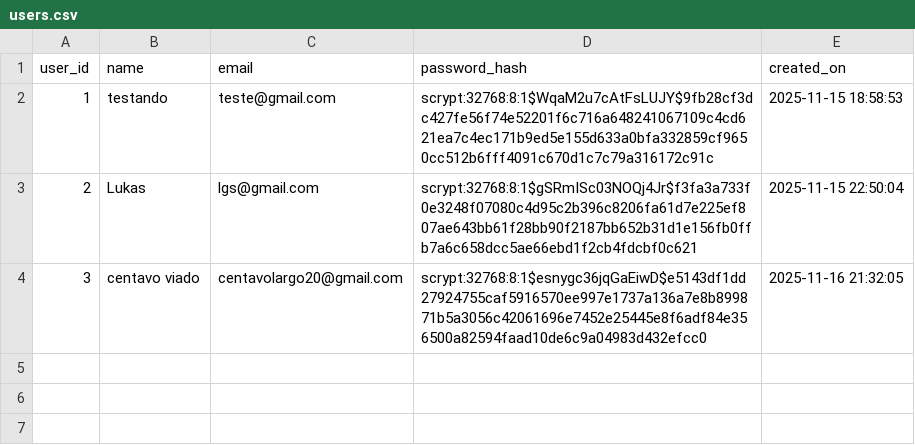
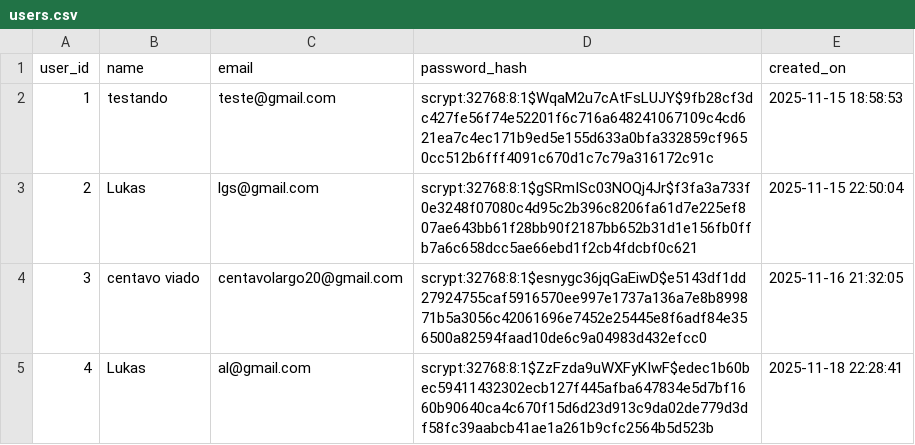
Before and after one commit to lukasgdev/gestao-de-projetos-api-flask, a CSV file: db/users.csv, drawn as a sheet.

```diff
--- a/db/users.csv
+++ b/db/users.csv
@@ -4 +4,2 @@ user_id,name,email,password_hash,created_on
 3,centavo viado,centavolargo20@gmail.com,scrypt:32768:8:1$esnygc36jqGaEiwD$e5143df1dd27924755caf5916570ee997e1737a136a7e8b899871b5a3056c42061696e7452e25445e8f6adf84e356500a82594faad10de6c9a04983d432efcc0,2025-11-16 21:32:05
+4,Lukas,al@gmail.com,scrypt:32768:8:1$ZzFzda9uWXFyKIwF$edec1b60bec59411432302ecb127f445afba647834e5d7bf1660b90640ca4c670f15d6d23d913c9da02de779d3df58fc39aabcb41ae1a261b9cfc2564b5d523b,2025-11-18 22:28:41
```
Also changed, not shown: db/projects.csv, 1 other file.
